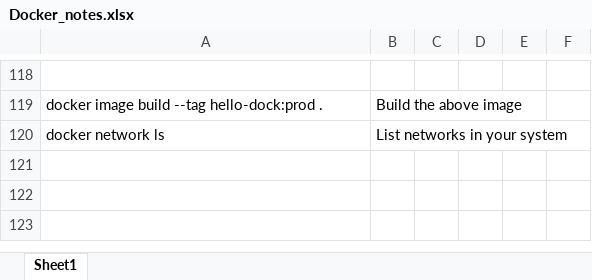
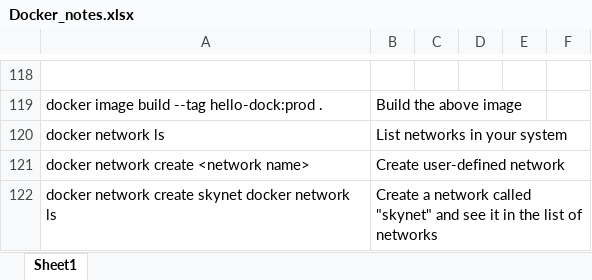
Before and after one commit to connycode89/Docker_learning_repo, an Excel workbook: Docker_notes.xlsx, sheet Sheet1, drawn as a sheet; only a part is shown, gaps mark what is left out; values as stored, in another font and other column widths than the file's, no borders; the diff names each change by its address in the sheet, - before the commit and + after, or states it on an @@ line.

Commit message:
Latest Update
Done down to creating a user-defined bridge

```diff
--- a/Docker_notes.xlsx (sheet Sheet1)
+++ b/Docker_notes.xlsx (sheet Sheet1)
+row 121: docker network create <network name> | Create user-defined network
+row 122: docker network create skynet docker network ls | Create a network called "skynet" and see it in the list of networks
```
